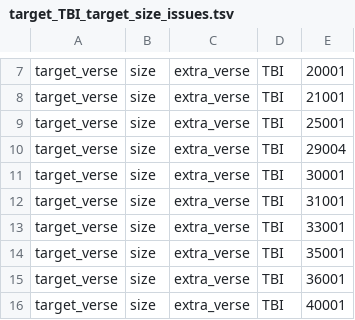
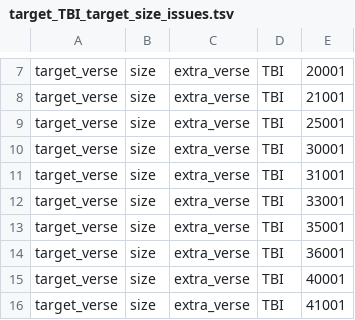
Before and after one commit to Clear-Bible/kathairo.py, a TSV file: versification_issues/ind/target_TBI_target_size_issues.tsv, drawn as a sheet; only a part is shown, gaps mark what is left out; the shorter side is filled out with more unchanged rows; the diff names each change by its address in the sheet, - before the commit and + after, or states it on an @@ line.

Commit message:
Update target_TBI_target_size_issues.tsv

```diff
--- a/versification_issues/ind/target_TBI_target_size_issues.tsv
+++ b/versification_issues/ind/target_TBI_target_size_issues.tsv
-row 10: target_verse | size | extra_verse | TBI | 29004
```
